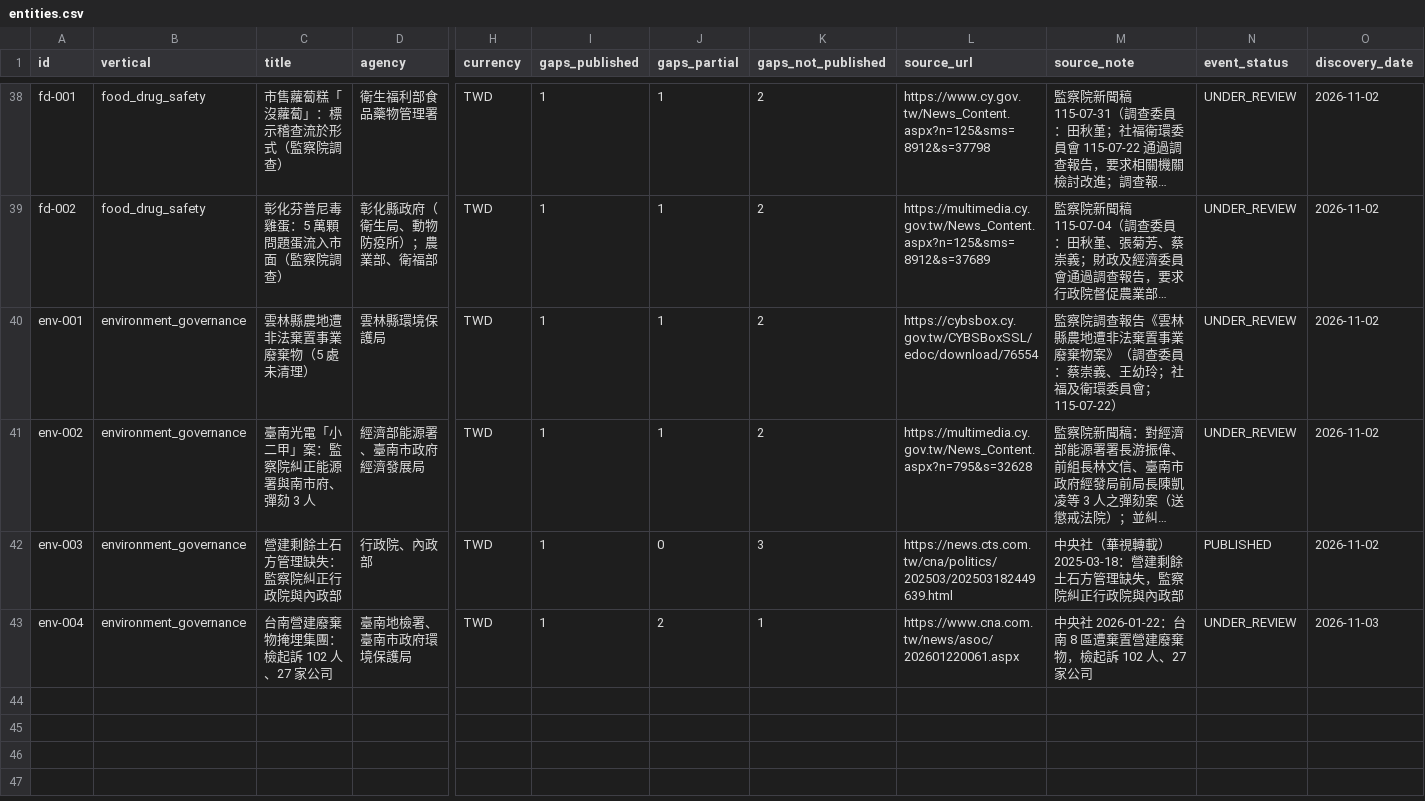
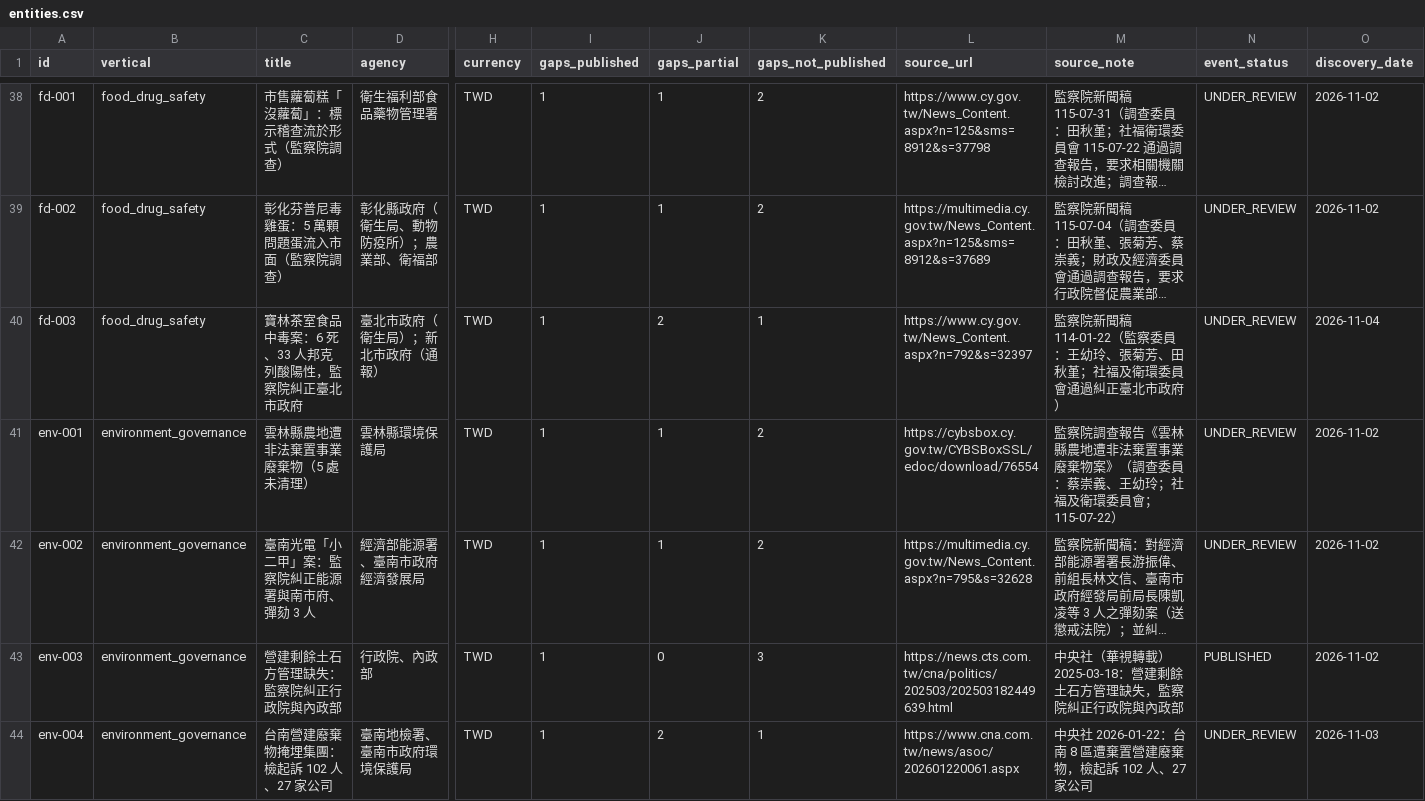
Before and after one commit to malaiyi/watchtw-mirror, a CSV file: entities.csv, drawn as a sheet; only a part is shown, gaps mark what is left out; long unchanged cells end in …; rows hold the shown columns only; the diff names each change by its address in the sheet, - before the commit and + after, or states it on an @@ line.

```diff
--- a/entities.csv
+++ b/entities.csv
+row 40: fd-003 | food_drug_safety | 寶林茶室食品中毒案：6 死、33 人邦克列酸陽性，監察院糾正臺北市政府 | 臺北市政府（衛生局）；新北市政府（通報） | TWD | 1 | 2 | 1 | https://www.cy.gov.tw/News_Content.aspx?n=792&s=32397 | 監察院新聞稿 114-01-22（監察委員：王幼玲、張菊芳、田秋堇；社福及衛環委員會通過糾正臺北市政府） | UNDER_REVIEW | 2026-11-04
```
Also changed, not shown: 5 other files.
